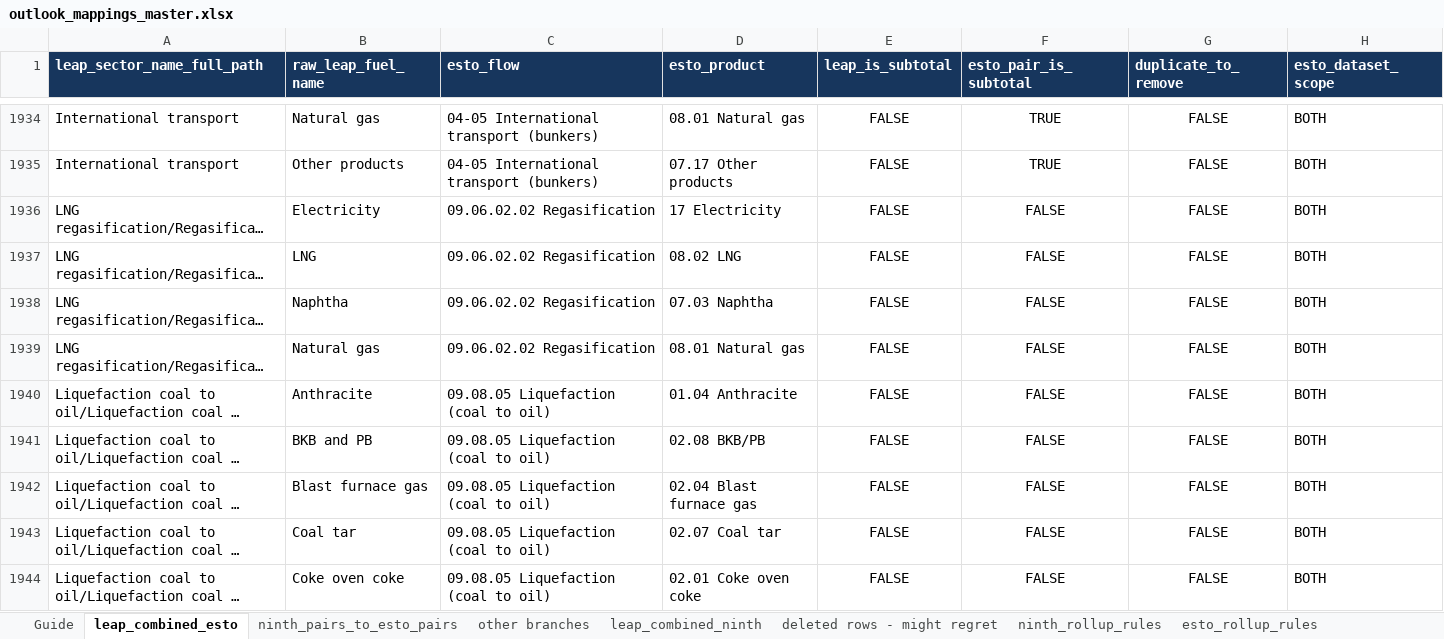
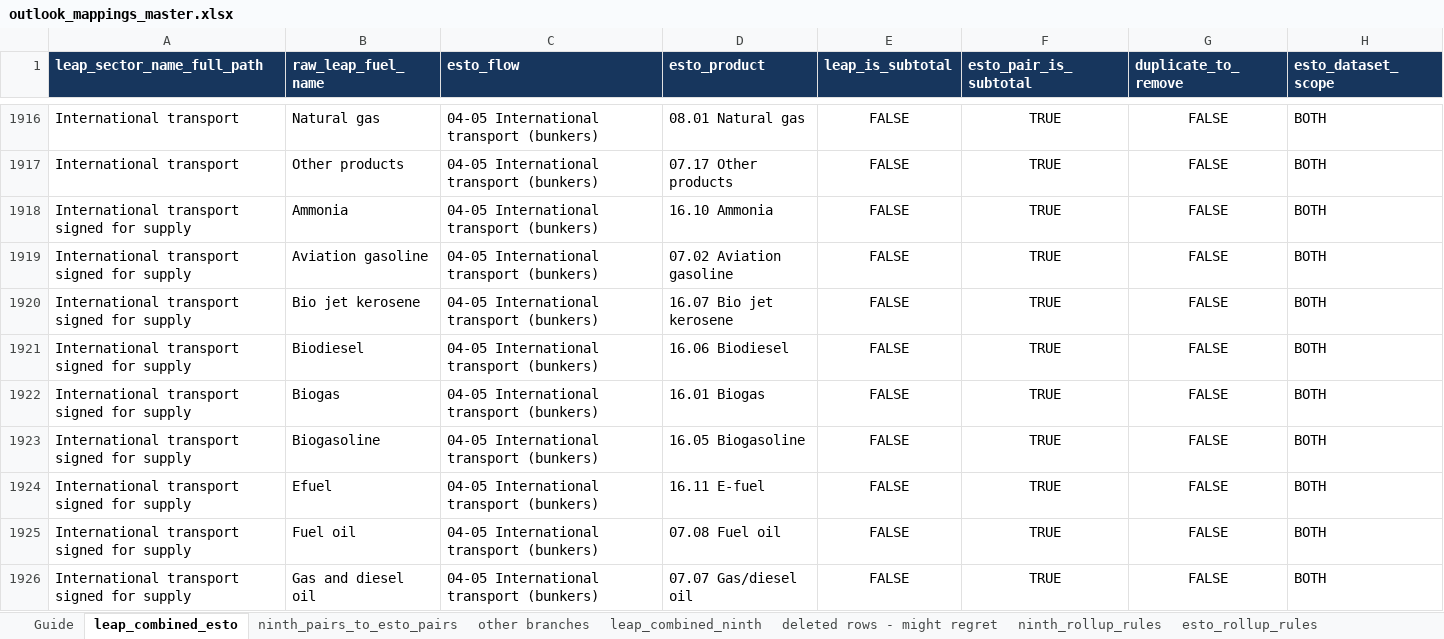
Before and after one commit to asia-pacific-energy-research-centre/leap_mappings, an Excel workbook: config/outlook_mappings_master.xlsx, sheet leap_combined_esto, drawn as a sheet; only a part is shown, gaps mark what is left out; the shorter side is filled out with more unchanged rows; long unchanged cells end in …; values as stored, in another font and other column widths than the file's, no borders; the diff covers the shown part only; the diff names each change by its address in the sheet, - before the commit and + after, or states it on an @@ line.

Commit message:
codex: align LEAP TPES rollup boundary
Verification: python -m pytest -q tests/test_source_rollups.py tests/test_tpes_rollup_configuration.py tests/test_tfc_rollup_configuration.py (9 passed).

```diff
--- a/config/outlook_mappings_master.xlsx (sheet leap_combined_esto)
+++ b/config/outlook_mappings_master.xlsx (sheet leap_combined_esto)
+row 1918: International transport signed for supply | Ammonia | 04-05 International transport (bunkers) | 16.10 Ammonia | FALSE | TRUE | FALSE | BOTH
+row 1919: International transport signed for supply | Aviation gasoline | 04-05 International transport (bunkers) | 07.02 Aviation gasoline | FALSE | TRUE | FALSE | BOTH
+row 1920: International transport signed for supply | Bio jet kerosene | 04-05 International transport (bunkers) | 16.07 Bio jet kerosene | FALSE | TRUE | FALSE | BOTH
+row 1921: International transport signed for supply | Biodiesel | 04-05 International transport (bunkers) | 16.06 Biodiesel | FALSE | TRUE | FALSE | BOTH
+row 1922: International transport signed for supply | Biogas | 04-05 International transport (bunkers) | 16.01 Biogas | FALSE | TRUE | FALSE | BOTH
+row 1923: International transport signed for supply | Biogasoline | 04-05 International transport (bunkers) | 16.05 Biogasoline | FALSE | TRUE | FALSE | BOTH
+row 1924: International transport signed for supply | Efuel | 04-05 International transport (bunkers) | 16.11 E-fuel | FALSE | TRUE | FALSE | BOTH
+row 1925: International transport signed for supply | Fuel oil | 04-05 International transport (bunkers) | 07.08 Fuel oil | FALSE | TRUE | FALSE | BOTH
+row 1926: International transport signed for supply | Gas and diesel oil | 04-05 International transport (bunkers) | 07.07 Gas/diesel oil | FALSE | TRUE | FALSE | BOTH
```
Also changed, not shown: 9 added rows, 18 removed rows and 132 edited cells elsewhere in this sheet, sheet leap_rollup_rules, config/outlook_mappings_single_axis.xlsx, 6 other files.
